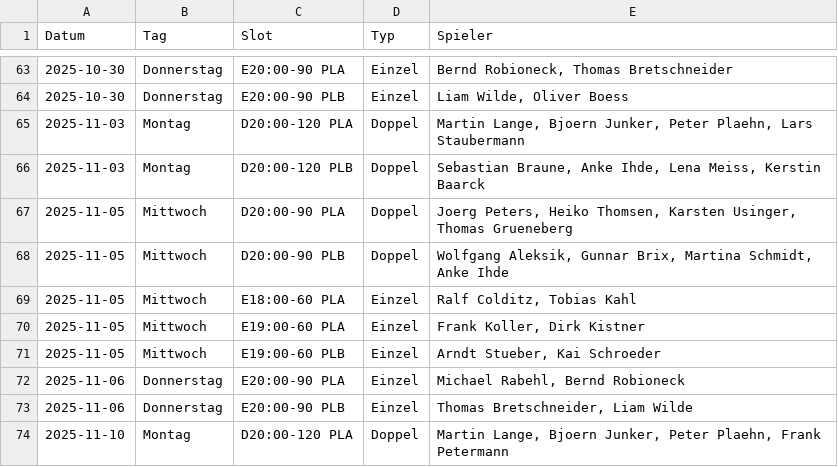
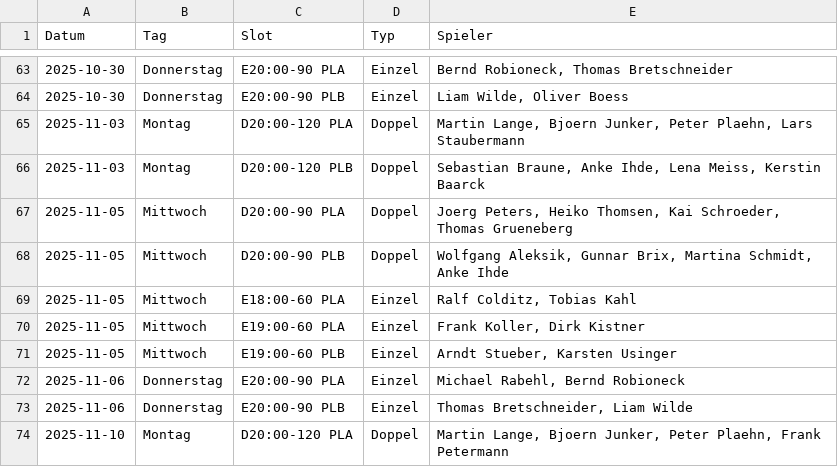
Before and after one commit to liamw8lde/Winter-2024_2025-Training-PLan, a CSV file: Winterplan.csv, drawn as a sheet; only a part is shown, gaps mark what is left out.

Commit message:
Swap Karsten Usinger ↔ Kai Schroeder on 2025-11-05 via Streamlit

```diff
--- a/Winterplan.csv
+++ b/Winterplan.csv
@@ -66,3 +66,3 @@ Datum,Tag,Slot,Typ,Spieler
 2025-11-03,Montag,D20:00-120 PLB,Doppel,"Sebastian Braune, Anke Ihde, Lena Meiss, Kerstin Baarck"
-2025-11-05,Mittwoch,D20:00-90 PLA,Doppel,"Joerg Peters, Heiko Thomsen, Karsten Usinger, Thomas Grueneberg"
+2025-11-05,Mittwoch,D20:00-90 PLA,Doppel,"Joerg Peters, Heiko Thomsen, Kai Schroeder, Thomas Grueneberg"
 2025-11-05,Mittwoch,D20:00-90 PLB,Doppel,"Wolfgang Aleksik, Gunnar Brix, Martina Schmidt, Anke Ihde"
@@ -70,3 +70,3 @@ Datum,Tag,Slot,Typ,Spieler
 2025-11-05,Mittwoch,E19:00-60 PLA,Einzel,"Frank Koller, Dirk Kistner"
-2025-11-05,Mittwoch,E19:00-60 PLB,Einzel,"Arndt Stueber, Kai Schroeder"
+2025-11-05,Mittwoch,E19:00-60 PLB,Einzel,"Arndt Stueber, Karsten Usinger"
 2025-11-06,Donnerstag,E20:00-90 PLA,Einzel,"Michael Rabehl, Bernd Robioneck"
```
